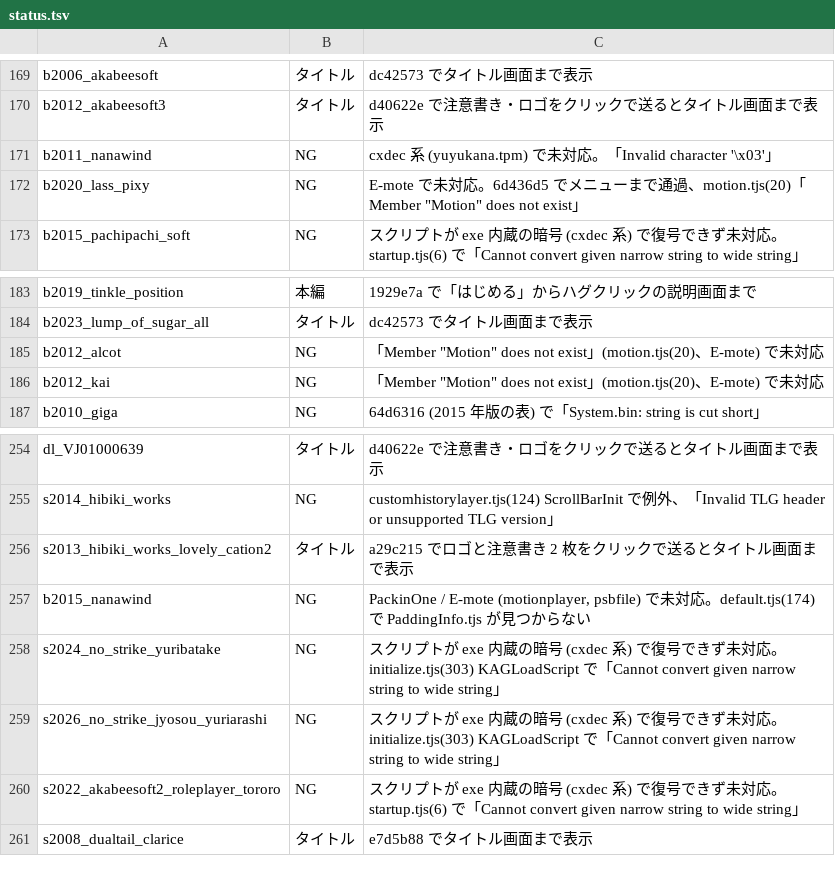
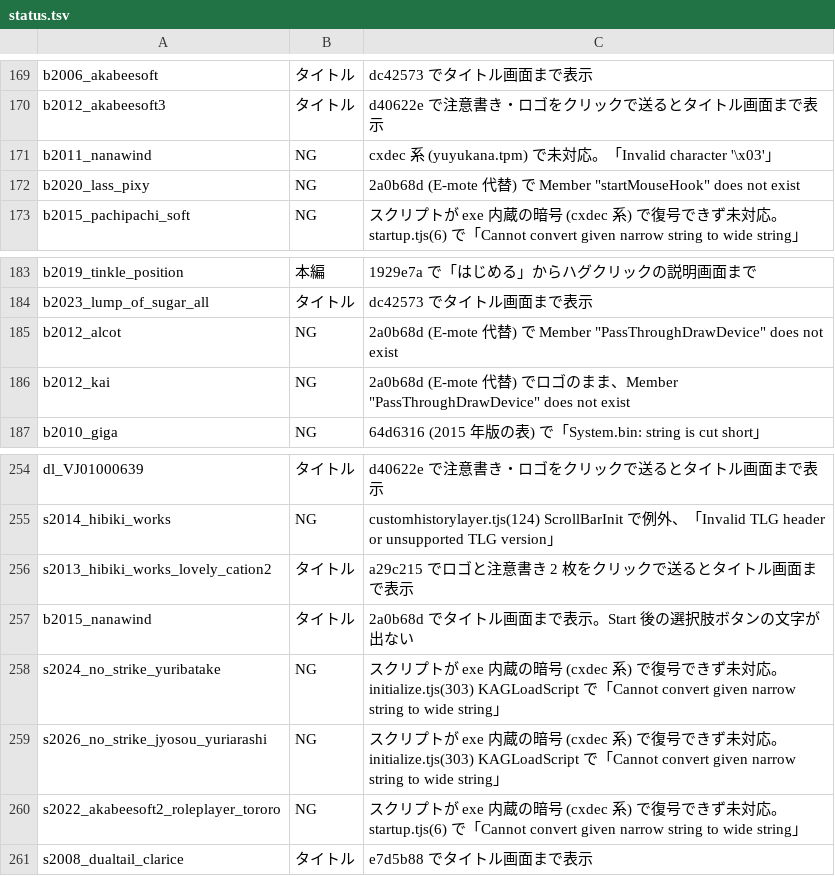
Before and after one commit to a-kaibu/vnrun, a TSV file: tools/verify/status.tsv, drawn as a sheet; only a part is shown, gaps mark what is left out.

```diff
--- a/tools/verify/status.tsv
+++ b/tools/verify/status.tsv
@@ -171,3 +171,3 @@ b2012_akabeesoft3	タイトル	d40622e で注意書き・ロゴをクリック
 b2011_nanawind	NG	cxdec 系 (yuyukana.tpm) で未対応。「Invalid character '\x03'」
-b2020_lass_pixy	NG	E-mote で未対応。6d436d5 でメニューまで通過、motion.tjs(20)「Member "Motion" does not exist」
+b2020_lass_pixy	NG	2a0b68d (E-mote 代替) で Member "startMouseHook" does not exist
 b2015_pachipachi_soft	NG	スクリプトが exe 内蔵の暗号 (cxdec 系) で復号できず未対応。startup.tjs(6) で「Cannot convert given narrow string to wide string」
@@ -184,4 +184,4 @@ b2019_tinkle_position	本編	1929e7a で「はじめる」からハグクリッ
 b2023_lump_of_sugar_all	タイトル	dc42573 でタイトル画面まで表示
-b2012_alcot	NG	「Member "Motion" does not exist」(motion.tjs(20)、E-mote) で未対応
-b2012_kai	NG	「Member "Motion" does not exist」(motion.tjs(20)、E-mote) で未対応
+b2012_alcot	NG	2a0b68d (E-mote 代替) で Member "PassThroughDrawDevice" does not exist
+b2012_kai	NG	2a0b68d (E-mote 代替) でロゴのまま、Member "PassThroughDrawDevice" does not exist
 b2010_giga	NG	64d6316 (2015 年版の表) で「System.bin: string is cut short」
@@ -256,3 +256,3 @@ s2014_hibiki_works	NG	customhistorylayer.tjs(124) ScrollBarInit で例外、「I
 s2013_hibiki_works_lovely_cation2	タイトル	a29c215 でロゴと注意書き 2 枚をクリックで送るとタイトル画面まで表示
-b2015_nanawind	NG	PackinOne / E-mote (motionplayer, psbfile) で未対応。default.tjs(174) で PaddingInfo.tjs が見つからない
+b2015_nanawind	タイトル	2a0b68d でタイトル画面まで表示。Start 後の選択肢ボタンの文字が出ない
 s2024_no_strike_yuribatake	NG	スクリプトが exe 内蔵の暗号 (cxdec 系) で復号できず未対応。initialize.tjs(303) KAGLoadScript で「Cannot convert given narrow string to wide string」
```
Also changed, not shown: 1 other file.
